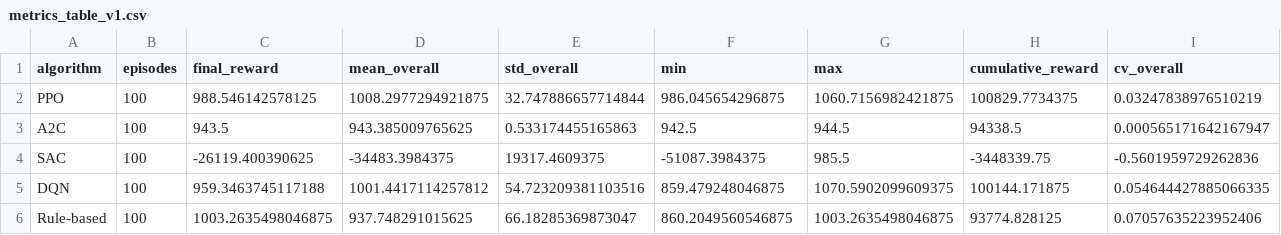
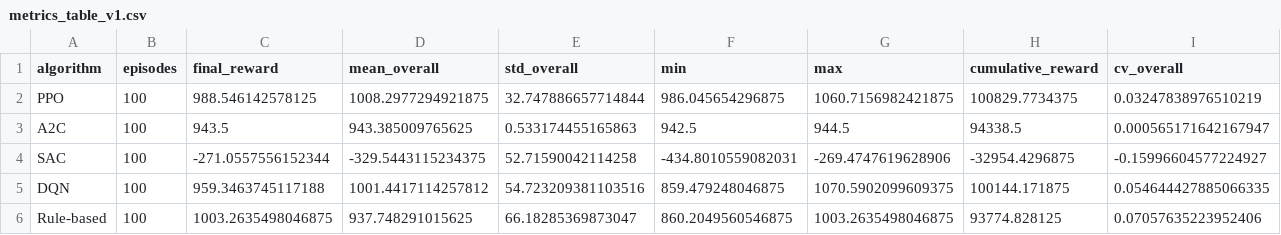
Before and after one commit to a-cwy/ml-asgm, a CSV file: plots/metrics_table_v1.csv, drawn as a sheet.

Commit message:
added sac results , finish reward breakdown plots, and minor tweaks to existing plots

```diff
--- a/plots/metrics_table_v1.csv
+++ b/plots/metrics_table_v1.csv
@@ -3,3 +3,3 @@ PPO,100,988.546142578125,1008.2977294921875,32.747886657714844,986.045654296875,
 A2C,100,943.5,943.385009765625,0.533174455165863,942.5,944.5,94338.5,0.000565171642167947
-SAC,100,-26119.400390625,-34483.3984375,19317.4609375,-51087.3984375,985.5,-3448339.75,-0.5601959729262836
+SAC,100,-271.0557556152344,-329.5443115234375,52.71590042114258,-434.8010559082031,-269.4747619628906,-32954.4296875,-0.15996604577224927
 DQN,100,959.3463745117188,1001.4417114257812,54.723209381103516,859.479248046875,1070.5902099609375,100144.171875,0.054644427885066335
```
Also changed, not shown: 9 other files.
